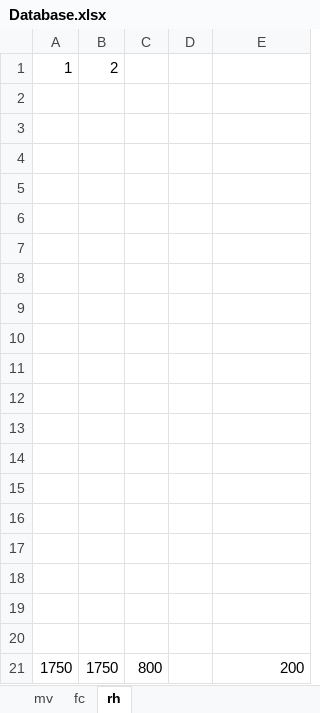
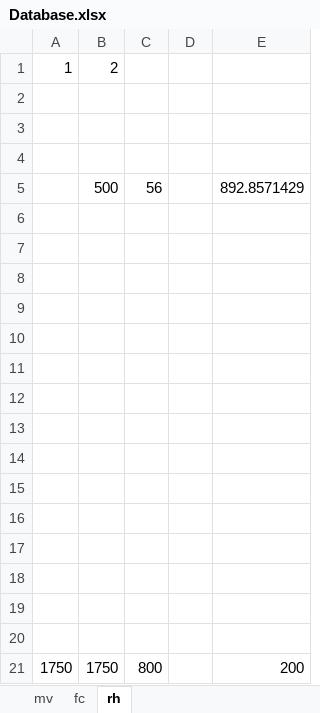
Before and after one commit to CamposRodolfo/SemestralProgramacion, an Excel workbook: Paquete/Database.xlsx, sheet rh, drawn as a sheet; values as stored, in another font and other column widths than the file's, no borders; the diff names each change by its address in the sheet, - before the commit and + after, or states it on an @@ line.

```diff
--- a/Paquete/Database.xlsx (sheet rh)
+++ b/Paquete/Database.xlsx (sheet rh)
-row 5: (empty)
+row 5:  | 500 | 56 |  | 892.8571429
```
Also changed, not shown: 2 other files.
